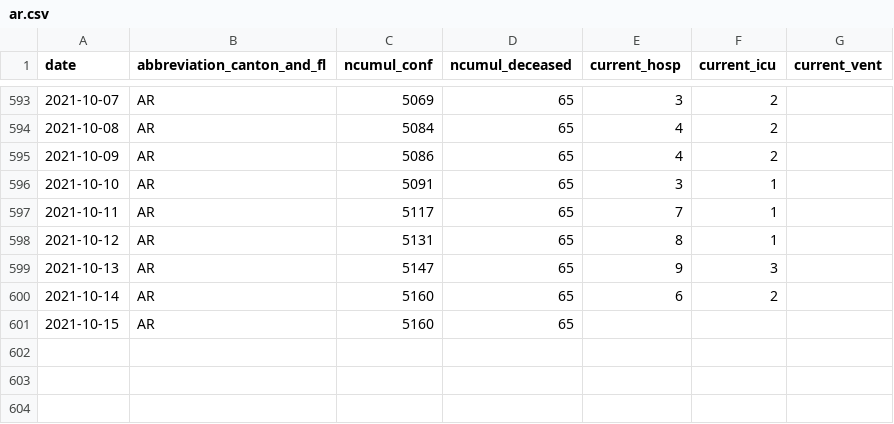
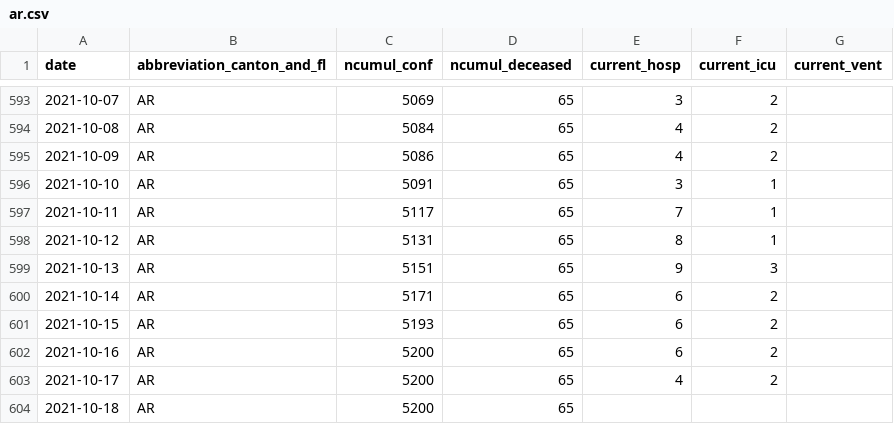
Before and after one commit to rsalzer/COVID_19_BAG, a CSV file: data/ar.csv, drawn as a sheet; only a part is shown, gaps mark what is left out.

```diff
--- a/data/ar.csv
+++ b/data/ar.csv
@@ -598,4 +598,7 @@ date,abbreviation_canton_and_fl,ncumul_conf,ncumul_deceased,current_hosp,current
 2021-10-12,AR,5131,65,8,1,
-2021-10-13,AR,5147,65,9,3,
-2021-10-14,AR,5160,65,6,2,
-2021-10-15,AR,5160,65,,,
+2021-10-13,AR,5151,65,9,3,
+2021-10-14,AR,5171,65,6,2,
+2021-10-15,AR,5193,65,6,2,
+2021-10-16,AR,5200,65,6,2,
+2021-10-17,AR,5200,65,4,2,
+2021-10-18,AR,5200,65,,,
```
Also changed, not shown: data/allagesdetails.csv, data/casesPerCanton.csv, 8 other files.
